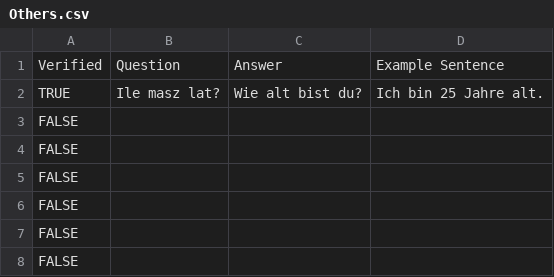
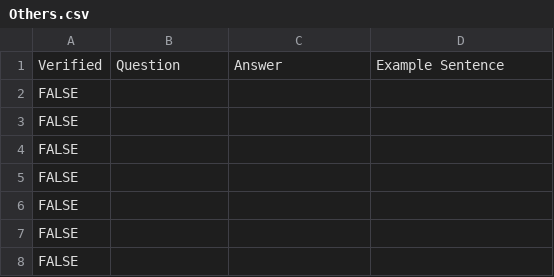
Before and after one commit to Heaven31415/vocabulary-trainer-2, a CSV file: data/Others.csv, drawn as a sheet; only a part is shown.

```diff
--- a/data/Others.csv
+++ b/data/Others.csv
@@ -1,3 +1,3 @@
 "Verified","Question","Answer","Example Sentence"
-"TRUE","Ile masz lat?","Wie alt bist du?","Ich bin 25 Jahre alt."
+"FALSE","","",""
 "FALSE","","",""
```
Also changed, not shown: data/Adjectives.csv, data/Nouns.csv, 3 other files.
